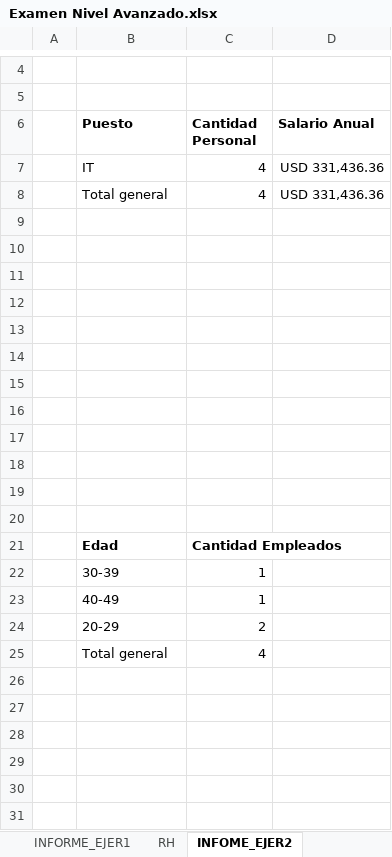
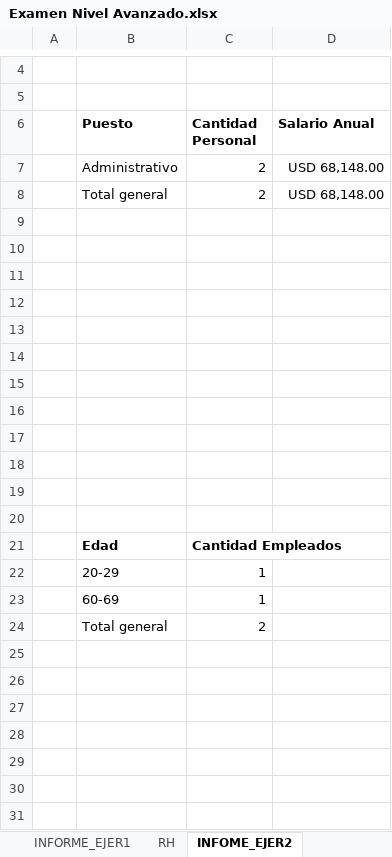
Before and after one commit to Nik-920/CursoExcelCamaraComercio, an Excel workbook: Nivel Avanzado/Examen Nivel Avanzado.xlsx, sheet INFOME_EJER2, drawn as a sheet; only a part is shown, gaps mark what is left out; values as stored, in another font and other column widths than the file's, no borders; charts and pictures not drawn; removed rows and columns are numbered as before the commit, all else as after; the diff names each change by its address in the sheet, - before the commit and + after, or states it on an @@ line.

Commit message:
REALIZANDO EJERCICIOS DE NIVEL AVANZADO DE EXCEL

```diff
--- a/Nivel Avanzado/Examen Nivel Avanzado.xlsx (sheet INFOME_EJER2)
+++ b/Nivel Avanzado/Examen Nivel Avanzado.xlsx (sheet INFOME_EJER2)
-row 7:  | IT | 4 | USD 331,436.36
-row 8:  | Total general | 4 | USD 331,436.36
+row 7:  | Administrativo | 2 | USD 68,148.00
+row 8:  | Total general | 2 | USD 68,148.00
-B22 (Puesto): 30-39
+B22 (Puesto): 20-29
-B23 (Puesto): 40-49
+B23 (Puesto): 60-69
-B24 (Puesto): 20-29
+B24 (Puesto): Total general
-row 25:  | Total general | 4
+row 25: (empty)
```
Also changed, not shown: charts or pictures.
